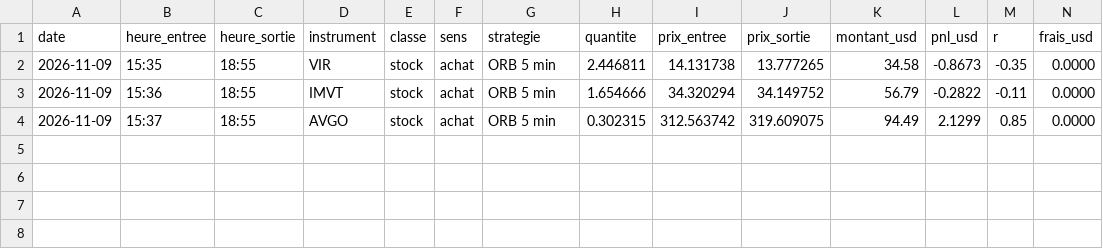
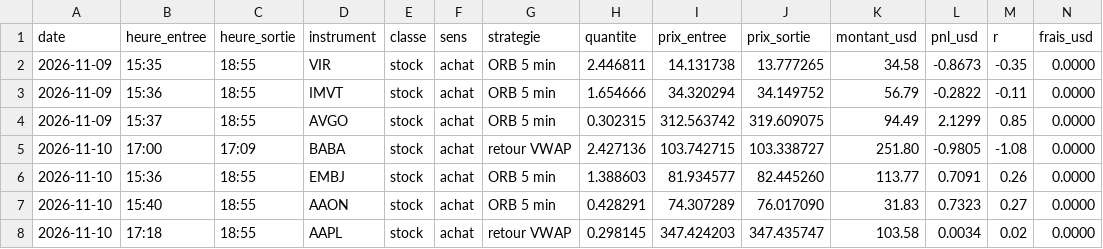
Before and after one commit to Startupp/belfort-systems.fr, a CSV file: solbot/carnet/carnet.csv, drawn as a sheet; only a part is shown; rows hold the shown columns only; the diff names each change by its address in the sheet, - before the commit and + after, or states it on an @@ line.

```diff
--- a/solbot/carnet/carnet.csv
+++ b/solbot/carnet/carnet.csv
+row 5: 2026-11-10 | 17:00 | 17:09 | BABA | stock | achat | retour VWAP | 2.427136 | 103.742715 | 103.338727 | 251.80 | -0.9805 | -1.08 | 0.0000
+row 6: 2026-11-10 | 15:36 | 18:55 | EMBJ | stock | achat | ORB 5 min | 1.388603 | 81.934577 | 82.445260 | 113.77 | 0.7091 | 0.26 | 0.0000
+row 7: 2026-11-10 | 15:40 | 18:55 | AAON | stock | achat | ORB 5 min | 0.428291 | 74.307289 | 76.017090 | 31.83 | 0.7323 | 0.27 | 0.0000
+row 8: 2026-11-10 | 17:18 | 18:55 | AAPL | stock | achat | retour VWAP | 0.298145 | 347.424203 | 347.435747 | 103.58 | 0.0034 | 0.02 | 0.0000
```
Also changed, not shown: 14 other files.
